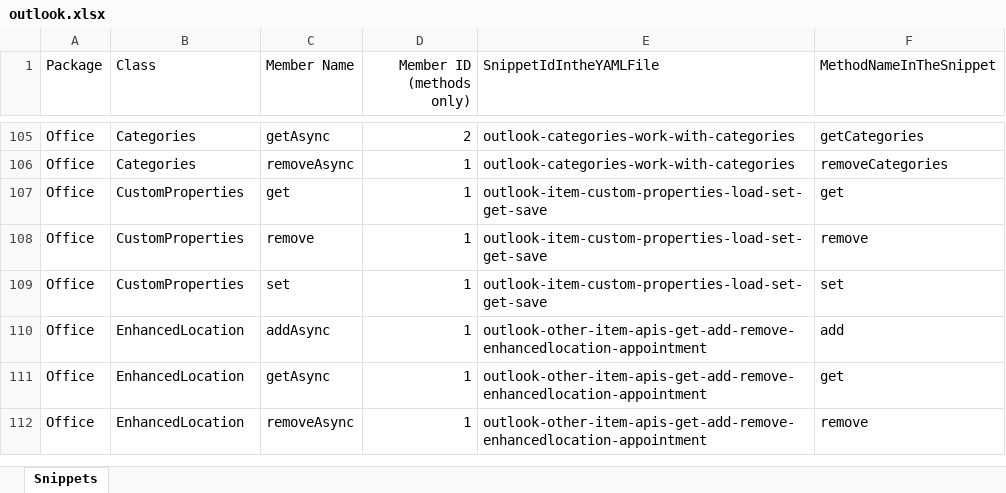
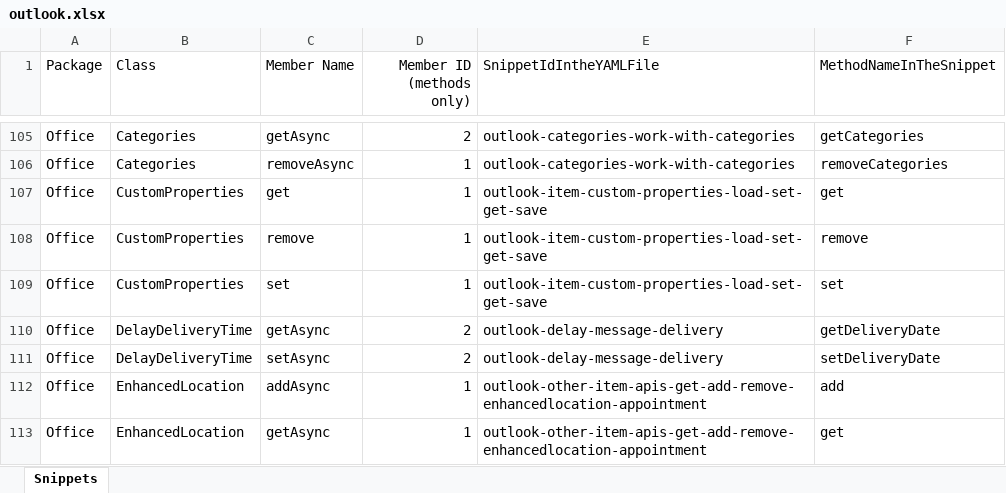
Before and after one commit to OfficeDev/office-js-snippets, an Excel workbook: snippet-extractor-metadata/outlook.xlsx, sheet Snippets, drawn as a sheet; only a part is shown, gaps mark what is left out; the shorter side is filled out with more unchanged rows; values as stored, in another font and other column widths than the file's, no borders; table styles not drawn; the diff names each change by its address in the sheet, - before the commit and + after, or states it on an @@ line.

Commit message:
Add DelayDelivery snippets

```diff
--- a/snippet-extractor-metadata/outlook.xlsx (sheet Snippets)
+++ b/snippet-extractor-metadata/outlook.xlsx (sheet Snippets)
+row 110: Office | DelayDeliveryTime | getAsync | 2 | outlook-delay-message-delivery | getDeliveryDate
+row 111: Office | DelayDeliveryTime | setAsync | 2 | outlook-delay-message-delivery | setDeliveryDate
```
Also changed, not shown: 6 other files.
